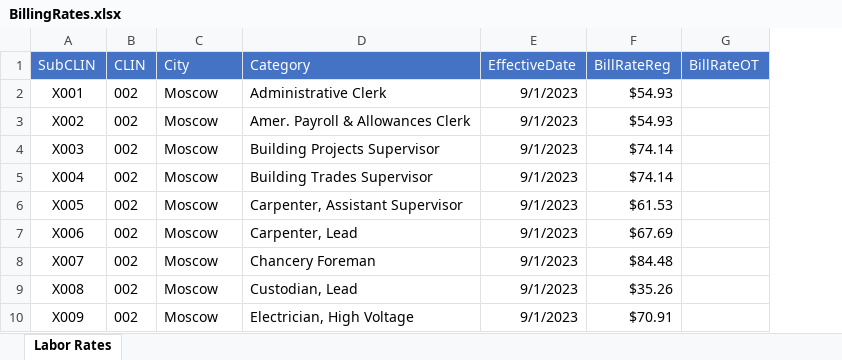
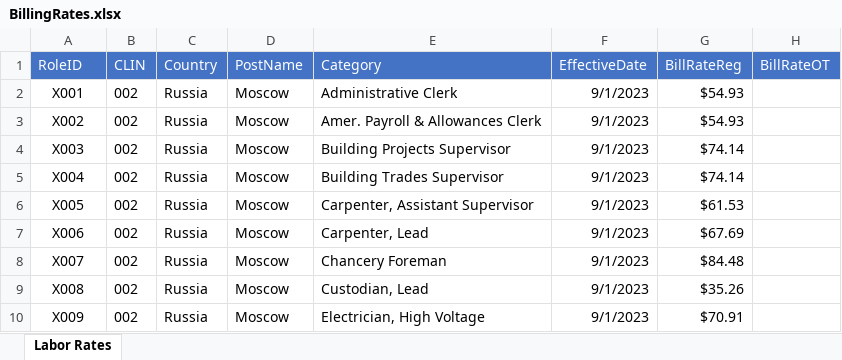
Before and after one commit to dkinney/embassyInvoices, an Excel workbook: data/BillingRates.xlsx, sheet Labor Rates, drawn as a sheet; only a part is shown; values as stored, in another font and other column widths than the file's, no borders; addresses are those after the commit; the diff names each change by its address in the sheet, - before the commit and + after, or states it on an @@ line.

Commit message:
Use new Allowances class and new names for SubCLIN, City, and PostName

```diff
--- a/data/BillingRates.xlsx (sheet Labor Rates)
+++ b/data/BillingRates.xlsx (sheet Labor Rates)
+column C (Country), rows 2-10: all Russia
-A1: SubCLIN
+A1: RoleID
-D1: City
+D1: PostName
```
Also changed, not shown: data/EmployeeInfo.xlsx, 10 other files.
